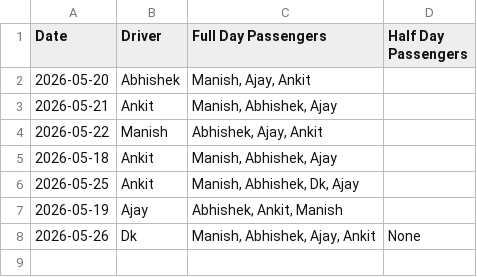
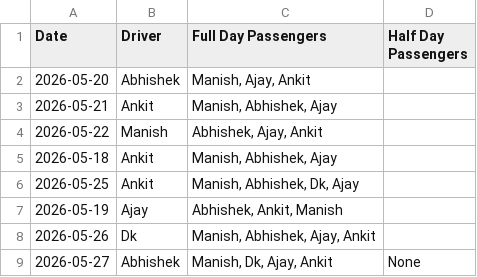
Before and after one commit to manishtripathiirman-collab/carpool-app, a CSV file: carpool_logs.csv, drawn as a sheet.

Commit message:
Update trip logs for 2026-05-27

```diff
--- a/carpool_logs.csv
+++ b/carpool_logs.csv
@@ -7,2 +7,3 @@ Date,Driver,Full Day Passengers,Half Day Passengers
 2026-05-19,Ajay,"Abhishek, Ankit, Manish",
-2026-05-26,Dk,"Manish, Abhishek, Ajay, Ankit",None
+2026-05-26,Dk,"Manish, Abhishek, Ajay, Ankit",
+2026-05-27,Abhishek,"Manish, Dk, Ajay, Ankit",None
```
